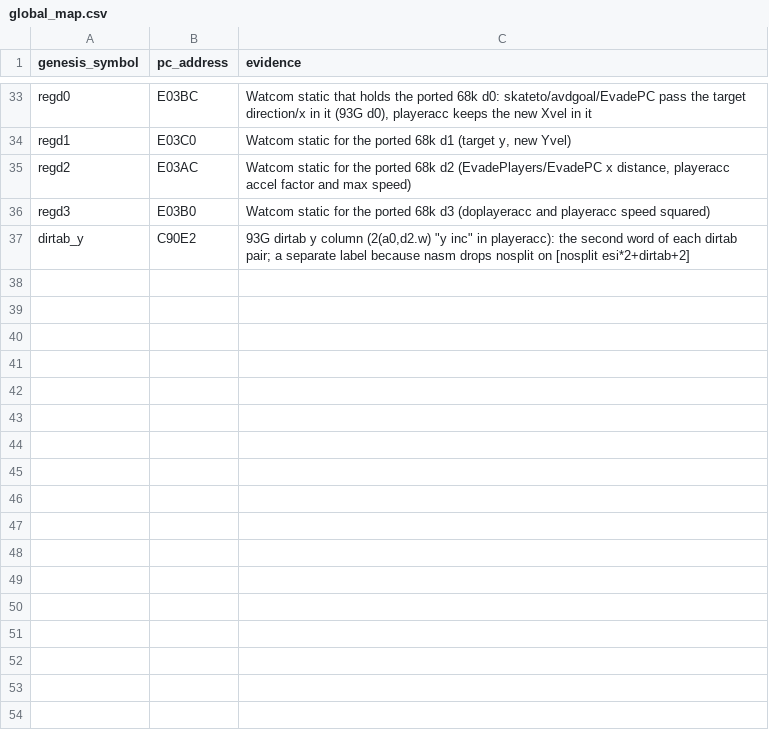
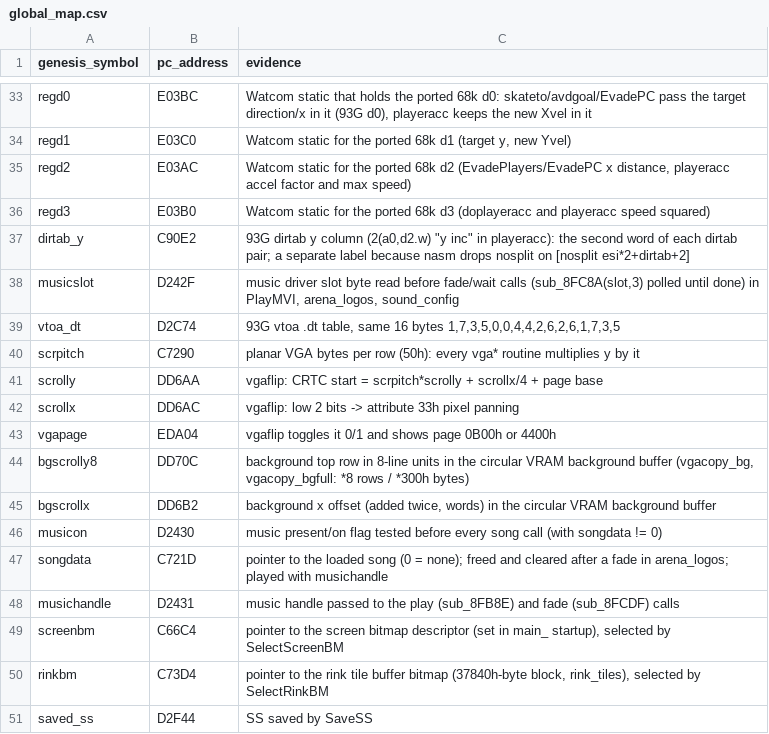
Before and after one commit to abdulahmad/NHL95PC, a CSV file: tools/global_map.csv, drawn as a sheet; only a part is shown, gaps mark what is left out; the diff names each change by its address in the sheet, - before the commit and + after, or states it on an @@ line.

```diff
--- a/tools/global_map.csv
+++ b/tools/global_map.csv
+row 38: musicslot | D242F | music driver slot byte read before fade/wait calls (sub_8FC8A(slot,3) polled until done) in PlayMVI, arena_logos, sound_config
+row 39: vtoa_dt | D2C74 | 93G vtoa .dt table, same 16 bytes 1,7,3,5,0,0,4,4,2,6,2,6,1,7,3,5
+row 40: scrpitch | C7290 | planar VGA bytes per row (50h): every vga* routine multiplies y by it
+row 41: scrolly | DD6AA | vgaflip: CRTC start = scrpitch*scrolly + scrollx/4 + page base
+row 42: scrollx | DD6AC | vgaflip: low 2 bits -> attribute 33h pixel panning
+row 43: vgapage | EDA04 | vgaflip toggles it 0/1 and shows page 0B00h or 4400h
+row 44: bgscrolly8 | DD70C | background top row in 8-line units in the circular VRAM background buffer (vgacopy_bg, vgacopy_bgfull: *8 rows / *300h bytes)
+row 45: bgscrollx | DD6B2 | background x offset (added twice, words) in the circular VRAM background buffer
+row 46: musicon | D2430 | music present/on flag tested before every song call (with songdata != 0)
+row 47: songdata | C721D | pointer to the loaded song (0 = none); freed and cleared after a fade in arena_logos; played with musichandle
+row 48: musichandle | D2431 | music handle passed to the play (sub_8FB8E) and fade (sub_8FCDF) calls
+row 49: screenbm | C66C4 | pointer to the screen bitmap descriptor (set in main_ startup), selected by SelectScreenBM
+row 50: rinkbm | C73D4 | pointer to the rink tile buffer bitmap (37840h-byte block, rink_tiles), selected by SelectRinkBM
+row 51: saved_ss | D2F44 | SS saved by SaveSS
```
Also changed, not shown: name_map_94.csv, tools/manual_names.csv, 54 other files.
